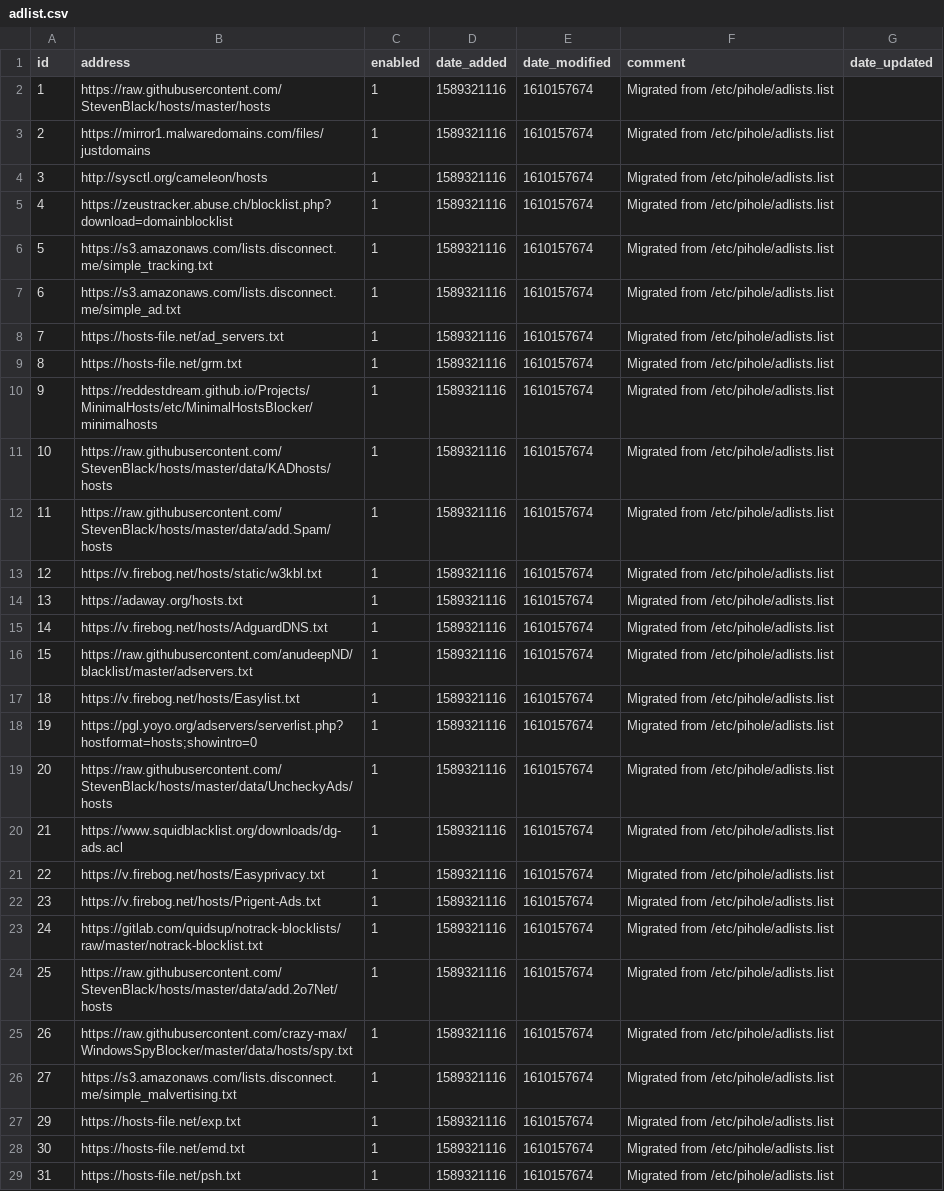
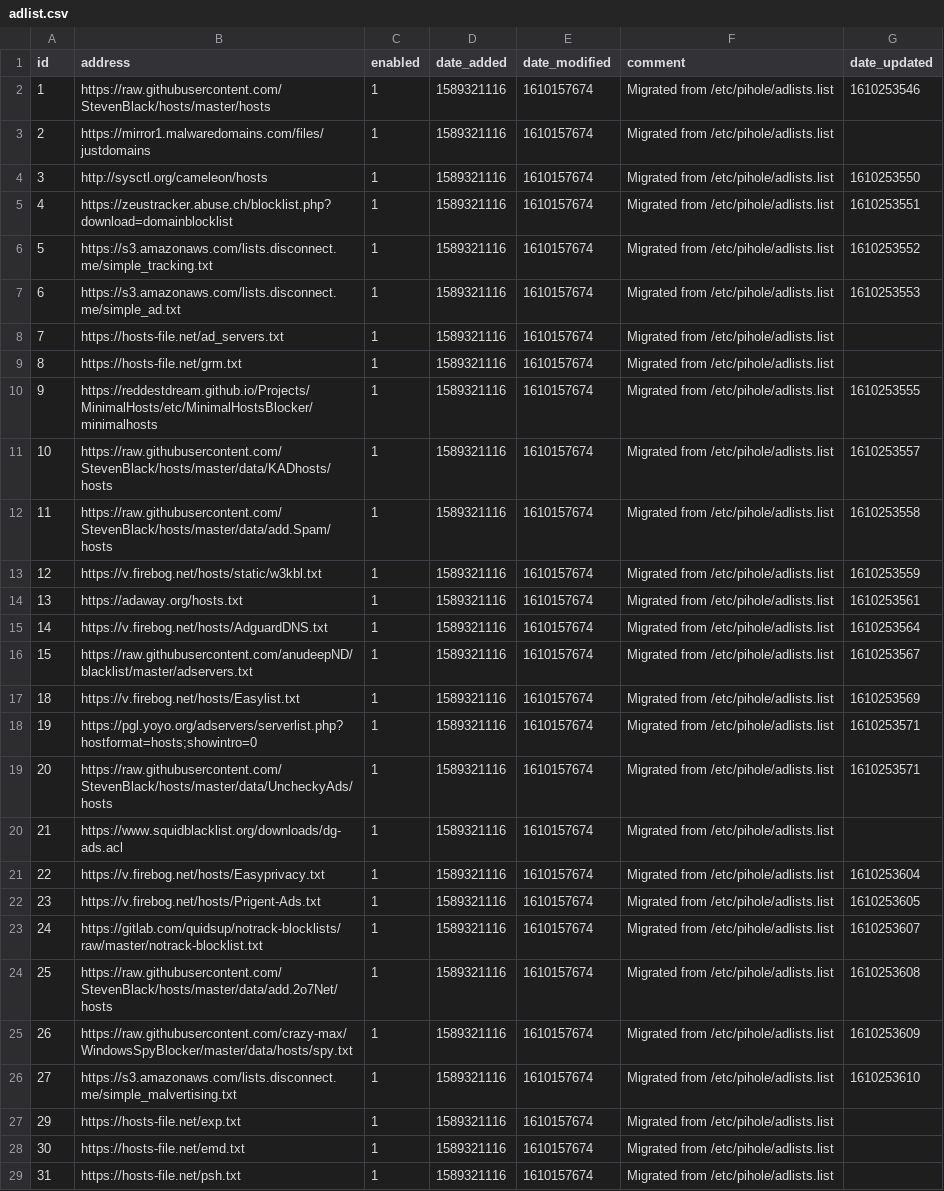
Before and after one commit to alanmatusiewicz/my-pihole-lists, a CSV file: adlist.csv, drawn as a sheet; only a part is shown; the diff covers the shown part only; the diff names each change by its address in the sheet, - before the commit and + after, or states it on an @@ line.

Commit message:
Updated January 10, 2021  1:00am

```diff
--- a/adlist.csv
+++ b/adlist.csv
-G2 (date_updated): (empty)
+G2 (date_updated): 1610253546
-G4 (date_updated): (empty)
+G4 (date_updated): 1610253550
-G5 (date_updated): (empty)
+G5 (date_updated): 1610253551
-G6 (date_updated): (empty)
+G6 (date_updated): 1610253552
-G7 (date_updated): (empty)
+G7 (date_updated): 1610253553
-G10 (date_updated): (empty)
+G10 (date_updated): 1610253555
-G11 (date_updated): (empty)
+G11 (date_updated): 1610253557
-G12 (date_updated): (empty)
+G12 (date_updated): 1610253558
-G13 (date_updated): (empty)
+G13 (date_updated): 1610253559
-G14 (date_updated): (empty)
+G14 (date_updated): 1610253561
-G15 (date_updated): (empty)
+G15 (date_updated): 1610253564
-G16 (date_updated): (empty)
+G16 (date_updated): 1610253567
-G17 (date_updated): (empty)
+G17 (date_updated): 1610253569
-G18:G19 (date_updated): (empty)
+G18:G19 (date_updated): 1610253571
-G21 (date_updated): (empty)
+G21 (date_updated): 1610253604
-G22 (date_updated): (empty)
+G22 (date_updated): 1610253605
-G23 (date_updated): (empty)
+G23 (date_updated): 1610253607
-G24 (date_updated): (empty)
+G24 (date_updated): 1610253608
-G25 (date_updated): (empty)
+G25 (date_updated): 1610253609
-G26 (date_updated): (empty)
+G26 (date_updated): 1610253610
```
Also changed, not shown: 18 edited cells elsewhere in this file.
